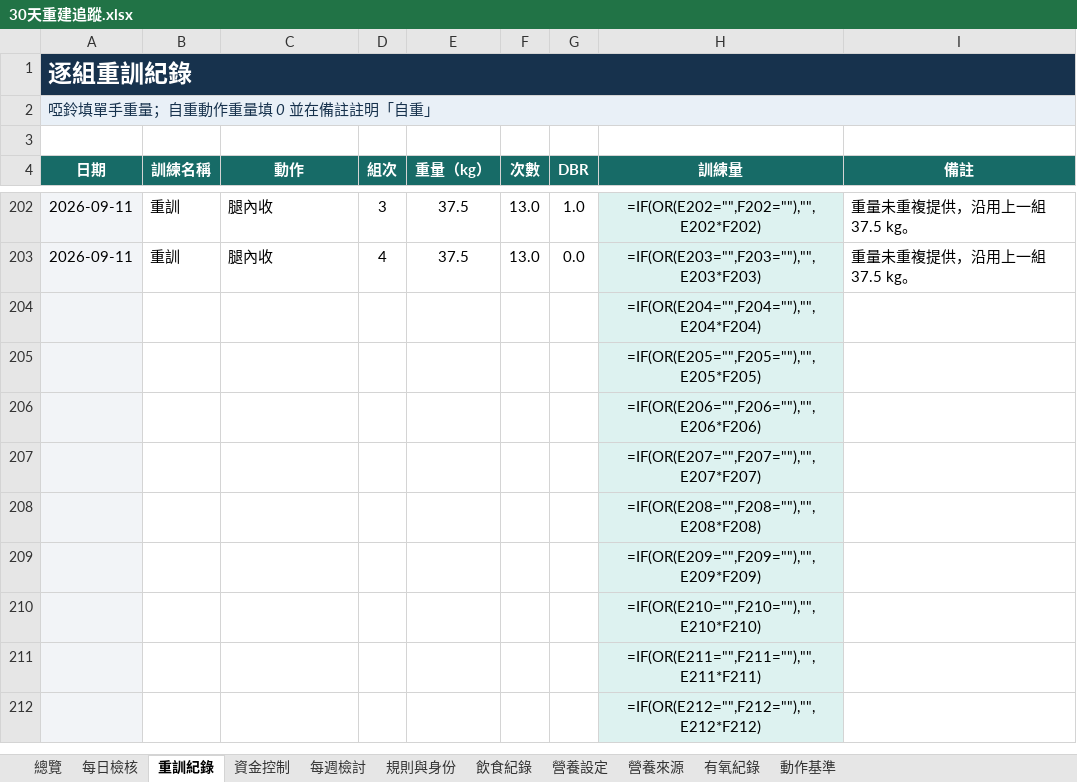
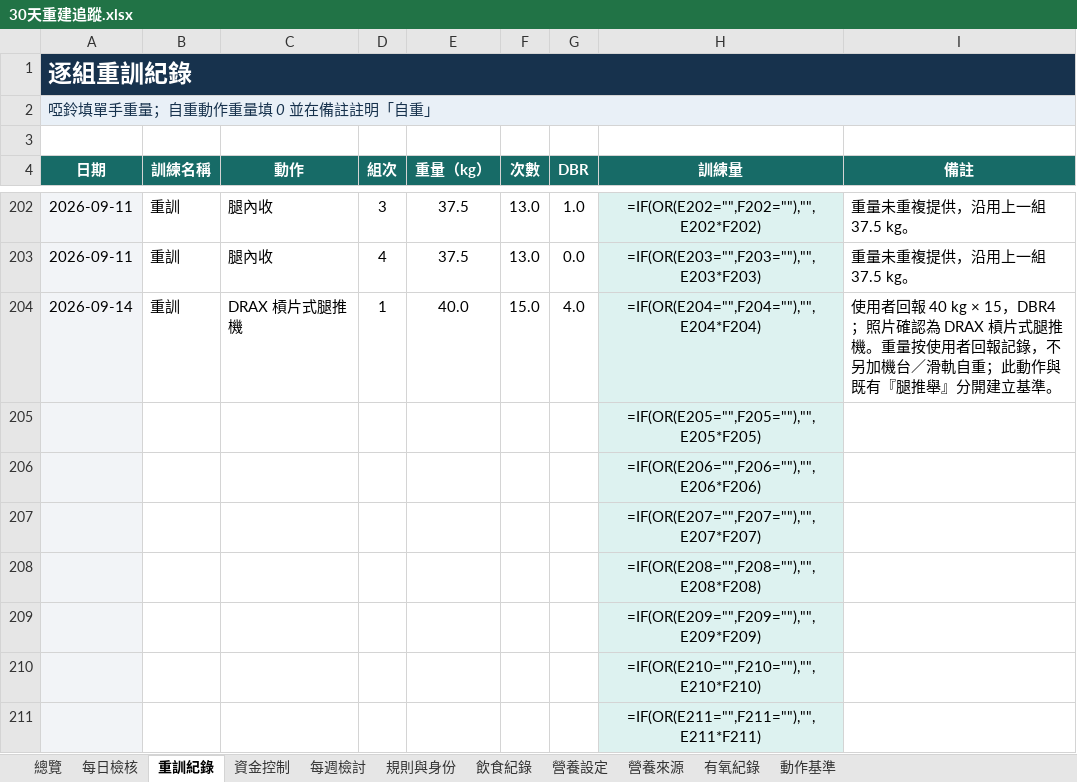
Before and after one commit to asadman1523/30-day-reset-tracker, an Excel workbook: 30天重建追蹤.xlsx, sheet 重訓紀錄, drawn as a sheet; only a part is shown, gaps mark what is left out; the shorter side is filled out with more unchanged rows; values as stored, in another font and other column widths than the file's, no borders; formulas without a stored value are shown as written; removed rows and columns are numbered as before the commit, all else as after; the diff names each change by its address in the sheet, - before the commit and + after, or states it on an @@ line.

```diff
--- a/30天重建追蹤.xlsx (sheet 重訓紀錄)
+++ b/30天重建追蹤.xlsx (sheet 重訓紀錄)
-row 204:  |  |  |  |  |  |  | =IF(OR(E204="",F204=""),"",E204*F204)
+row 204: 2026-09-14 | 重訓 | DRAX 槓片式腿推機 | 1 | 40.0 | 15.0 | 4.0 | =IF(OR(E204="",F204=""),"",E204*F204) | 使用者回報 40 kg × 15，DBR4；照片確認為 DRAX 槓片式腿推機。重量按使用者回報記錄，不另加機台／滑軌自重；此動作與既有『腿推舉』分開建立基準。
```
Also changed, not shown: sheet 動作基準, 4 other files.
